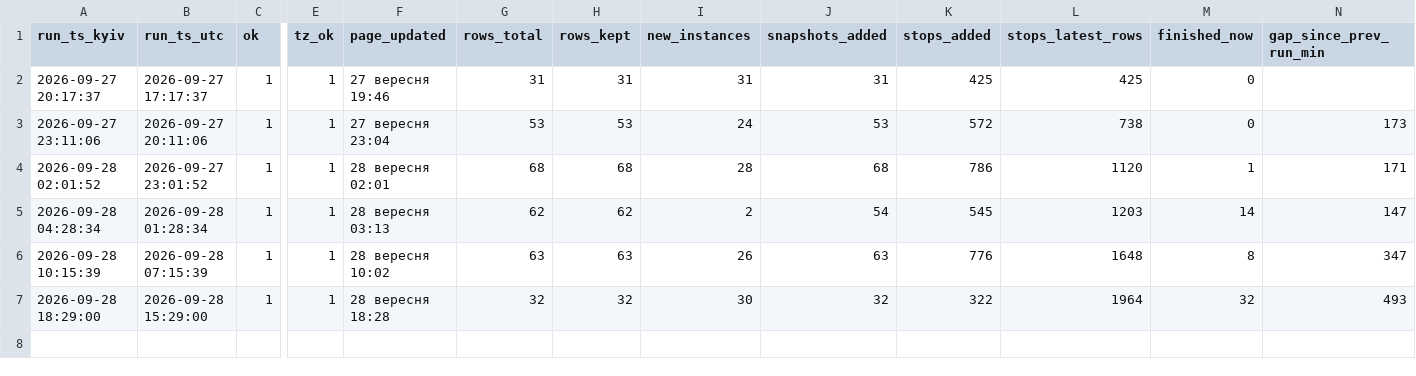
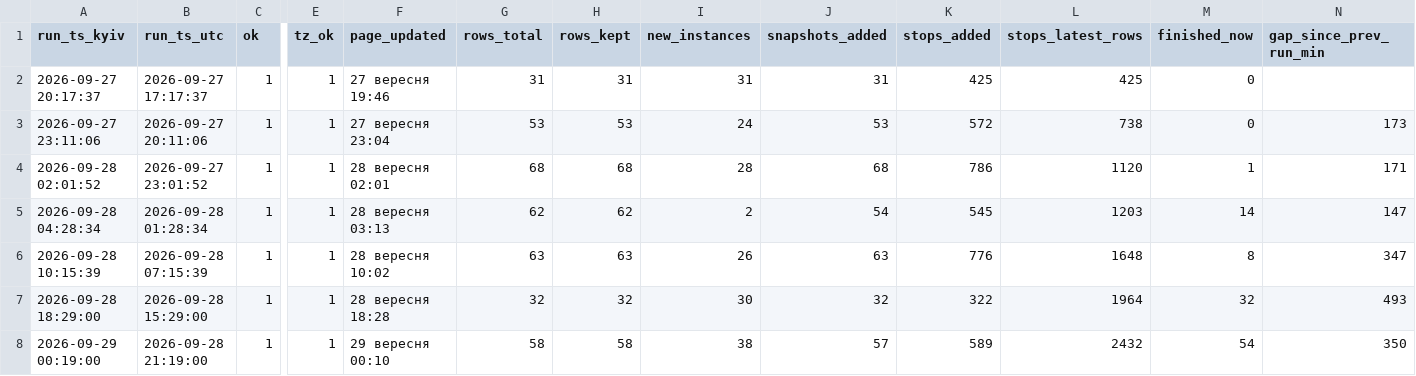
Before and after one commit to bratxja-cmd/trains, a CSV file: data/run_log.csv, drawn as a sheet; only a part is shown, gaps mark what is left out; rows hold the shown columns only; the diff names each change by its address in the sheet, - before the commit and + after, or states it on an @@ line.

```diff
--- a/data/run_log.csv
+++ b/data/run_log.csv
+row 8: 2026-09-29 00:19:00 | 2026-09-28 21:19:00 | 1 | 1 | 29 вересня 00:10 | 58 | 58 | 38 | 57 | 589 | 2432 | 54 | 350
```
Also changed, not shown: 5 other files.
